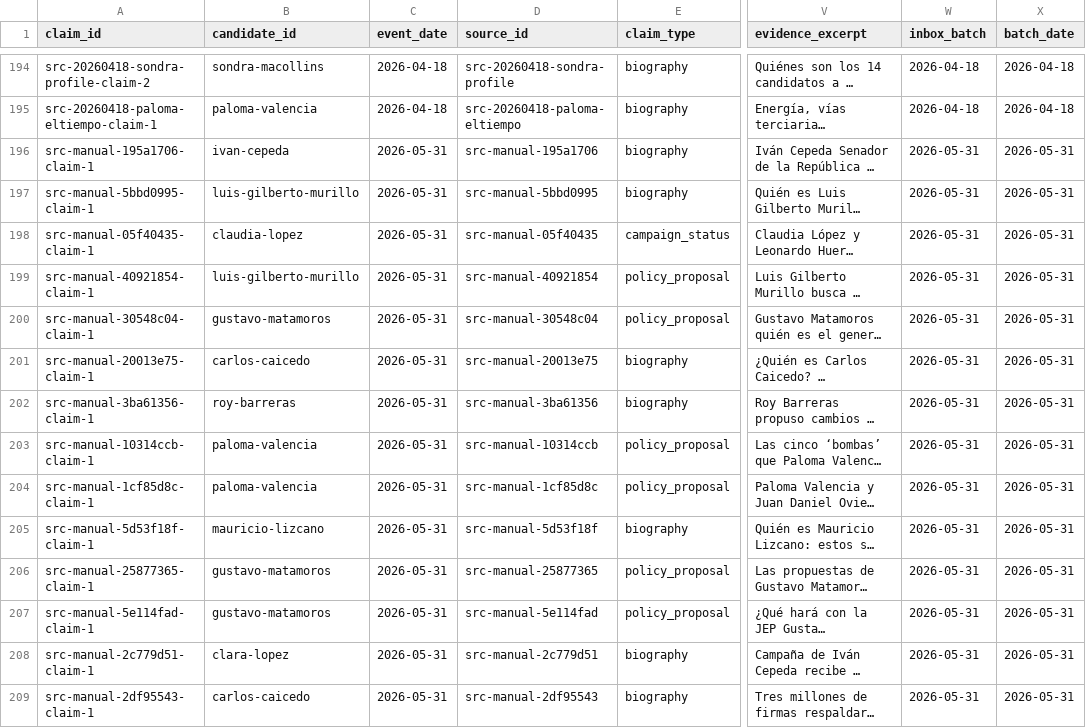
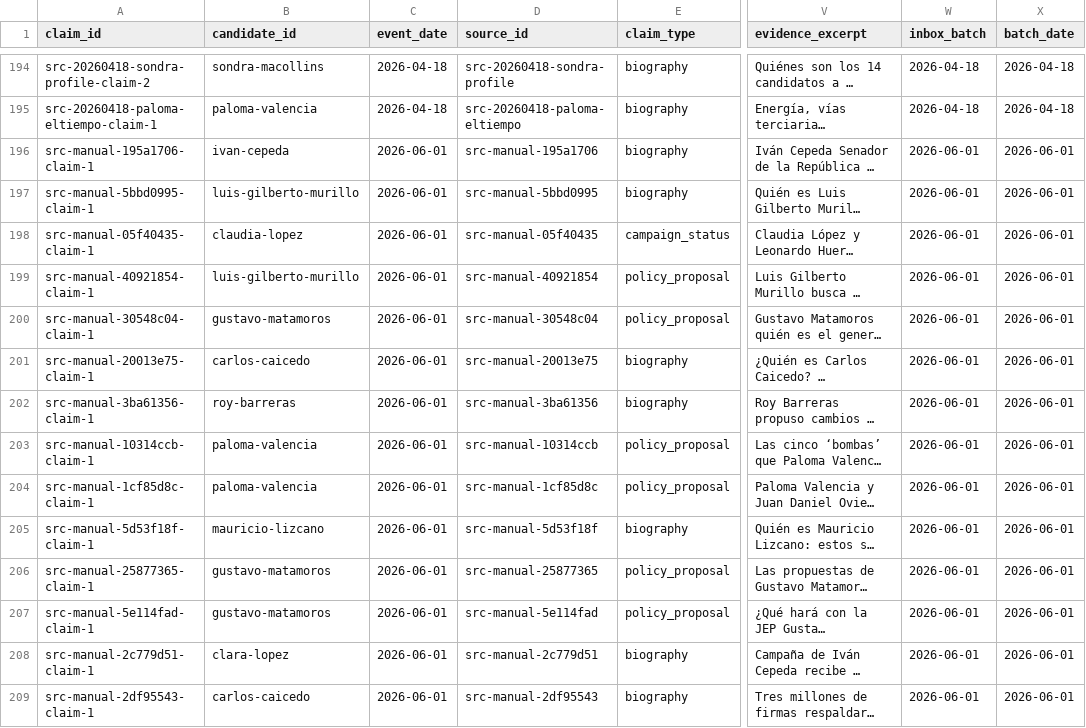
Before and after one commit to randrescastaneda/presidentes_colombia_2026, a CSV file: data/processed/claim_records.csv, drawn as a sheet; only a part is shown, gaps mark what is left out; long unchanged cells end in …; the diff covers the shown part only; the diff names each change by its address in the sheet, - before the commit and + after, or states it on an @@ line.

```diff
--- a/data/processed/claim_records.csv
+++ b/data/processed/claim_records.csv
-C196:C209 (event_date): 2026-05-31
+C196:C209 (event_date): 2026-06-01
-W196:W209 (inbox_batch): 2026-05-31
+W196:W209 (inbox_batch): 2026-06-01
-X196:X209 (batch_date): 2026-05-31
+X196:X209 (batch_date): 2026-06-01
```
Also changed, not shown: 2 added rows and 51 edited cells elsewhere in this file, data/processed/manual_source_library.csv, data/processed/manual_source_registry.csv, 47 other files.
